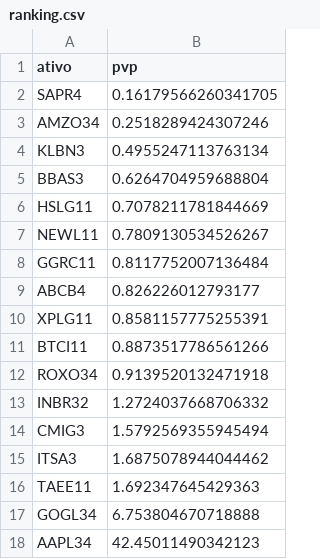
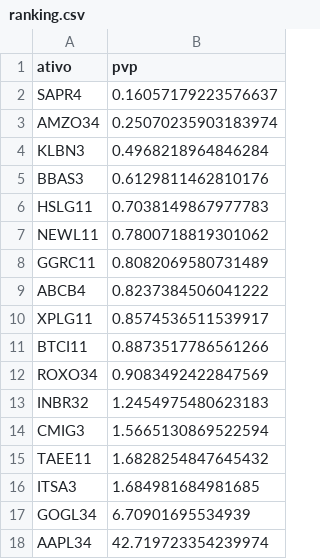
Before and after one commit to RayssaVicente/agendamento-investimento, a CSV file: dados/ranking.csv, drawn as a sheet.

```diff
--- a/dados/ranking.csv
+++ b/dados/ranking.csv
@@ -1,18 +1,18 @@
 ativo,pvp
-SAPR4,0.16179566260341705
-AMZO34,0.2518289424307246
-KLBN3,0.4955247113763134
-BBAS3,0.6264704959688804
-HSLG11,0.7078211781844669
-NEWL11,0.7809130534526267
-GGRC11,0.8117752007136484
-ABCB4,0.826226012793177
-XPLG11,0.8581157775255391
+SAPR4,0.16057179223576637
+AMZO34,0.25070235903183974
+KLBN3,0.4968218964846284
+BBAS3,0.6129811462810176
+HSLG11,0.7038149867977783
+NEWL11,0.7800718819301062
+GGRC11,0.8082069580731489
+ABCB4,0.8237384506041222
+XPLG11,0.8574536511539917
 BTCI11,0.8873517786561266
-ROXO34,0.9139520132471918
-INBR32,1.2724037668706332
-CMIG3,1.5792569355945494
-ITSA3,1.6875078944044462
-TAEE11,1.692347645429363
-GOGL34,6.753804670718888
-AAPL34,42.45011490342123
+ROXO34,0.9083492422847569
+INBR32,1.2454975480623183
+CMIG3,1.5665130869522594
+TAEE11,1.6828254847645432
+ITSA3,1.684981684981685
+GOGL34,6.70901695534939
+AAPL34,42.719723354239974
```
Also changed, not shown: historico.csv, 1 other file.
